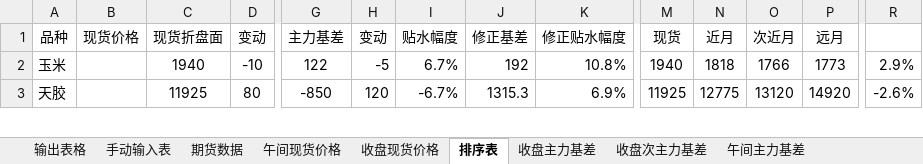
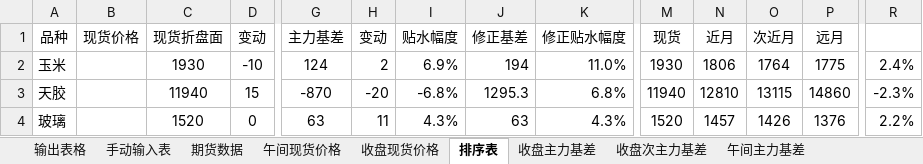
Before and after one commit to ildhj0116/Work, an Excel workbook: Simulation_Trade/Basis/基差表/基差表(修正基差版本).xlsm, sheet 排序表, drawn as a sheet; only a part is shown, gaps mark what is left out; values as stored, in another font and other column widths than the file's, no borders; rows hold the shown columns only; the diff covers the shown part only; the diff names each change by its address in the sheet, - before the commit and + after, or states it on an @@ line.

```diff
--- a/Simulation_Trade/Basis/基差表/基差表(修正基差版本).xlsm (sheet 排序表)
+++ b/Simulation_Trade/Basis/基差表/基差表(修正基差版本).xlsm (sheet 排序表)
-C2 (现货折盘面): 1940
+C2 (现货折盘面): 1930
-G2 (主力基差): 122
+G2 (主力基差): 124
-H2 (变动): -5
+H2 (变动): 2
-I2 (贴水幅度): 6.7%
+I2 (贴水幅度): 6.9%
-J2 (修正基差): 192
+J2 (修正基差): 194
-K2 (修正贴水幅度): 10.8%
+K2 (修正贴水幅度): 11.0%
-M2 (现货): 1940
+M2 (现货): 1930
-N2 (近月): 1818
+N2 (近月): 1806
-O2 (次近月): 1766
+O2 (次近月): 1764
-P2 (远月): 1773
+P2 (远月): 1775
-R2: 2.9%
+R2: 2.4%
-C3 (现货折盘面): 11925
+C3 (现货折盘面): 11940
-D3 (变动): 80
+D3 (变动): 15
-G3 (主力基差): -850
+G3 (主力基差): -870
-H3 (变动): 120
+H3 (变动): -20
-I3 (贴水幅度): -6.7%
+I3 (贴水幅度): -6.8%
-J3 (修正基差): 1315.3
+J3 (修正基差): 1295.3
-K3 (修正贴水幅度): 6.9%
+K3 (修正贴水幅度): 6.8%
-M3 (现货): 11925
+M3 (现货): 11940
-N3 (近月): 12775
+N3 (近月): 12810
-O3 (次近月): 13120
+O3 (次近月): 13115
-P3 (远月): 14920
+P3 (远月): 14860
-R3: -2.6%
+R3: -2.3%
+row 4: 玻璃 |  | 1520 | 0 | 63 | 11 | 4.3% | 63 | 4.3% | 1520 | 1457 | 1426 | 1376 | 2.2%
```
Also changed, not shown: 9 added rows, 10 removed rows and 150 edited cells elsewhere in this sheet, sheet 期货数据, sheet 输出表格, sheet 手动输入表, sheet 收盘基地, sheet 收盘基地升贴水, sheet 收盘现货价格, 2 more sheets, formulas that keep their value, Simulation_Trade/Basis/Simulation_Basis.xlsx, Simulation_Trade/Trend/SimulationTrading_try_vba.xlsm, 26 other files.
